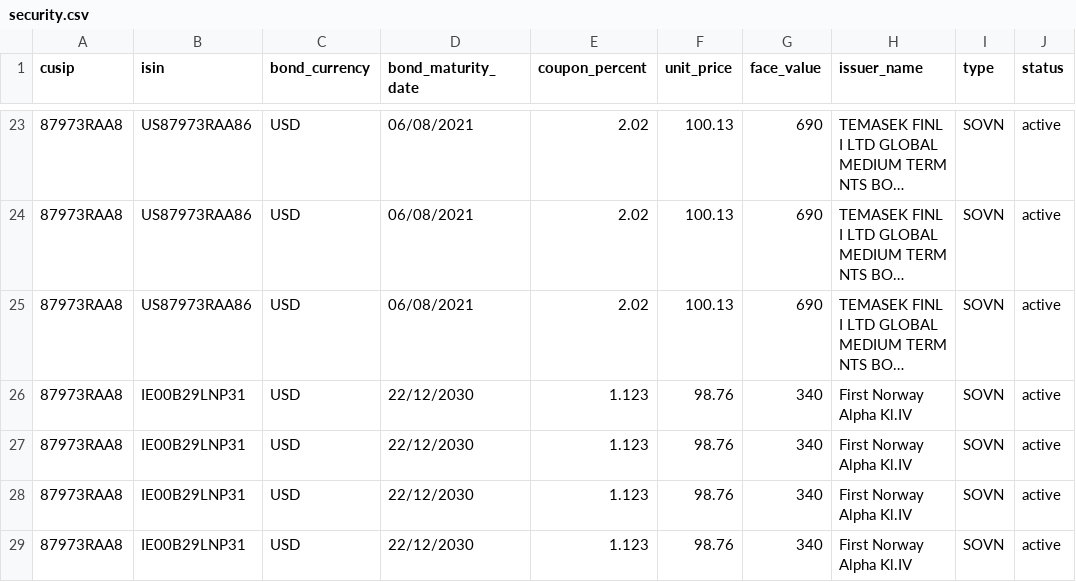
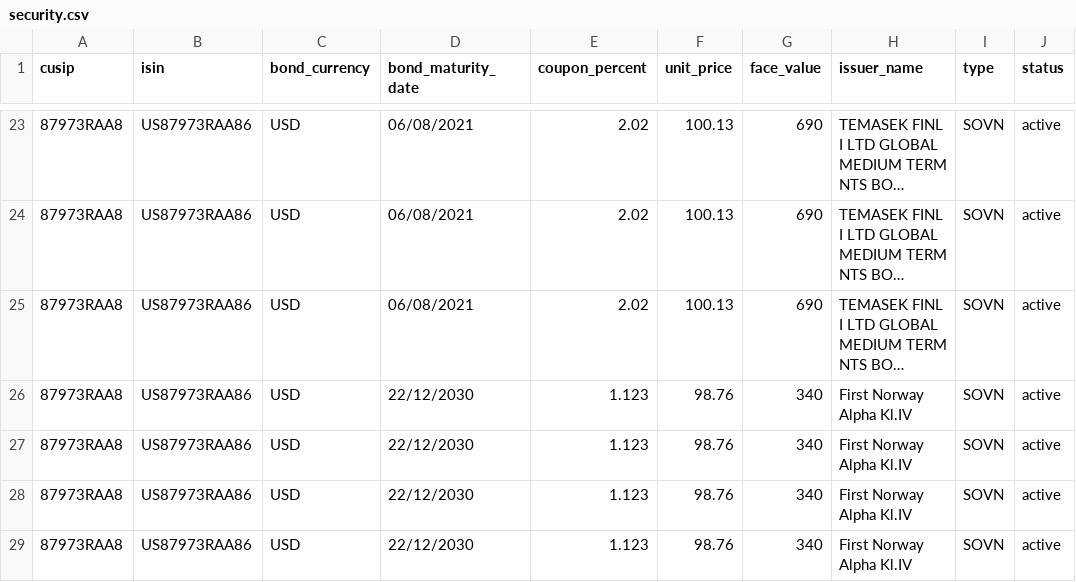
Before and after one commit to CalinPavel/arrakis_v3_team11, a CSV file: scripts/security.csv, drawn as a sheet; only a part is shown, gaps mark what is left out; long unchanged cells end in …; the diff names each change by its address in the sheet, - before the commit and + after, or states it on an @@ line.

Commit message:
Add files via upload

```diff
--- a/scripts/security.csv
+++ b/scripts/security.csv
-B26:B29 (isin): IE00B29LNP31
+B26:B29 (isin): US87973RAA86
```
